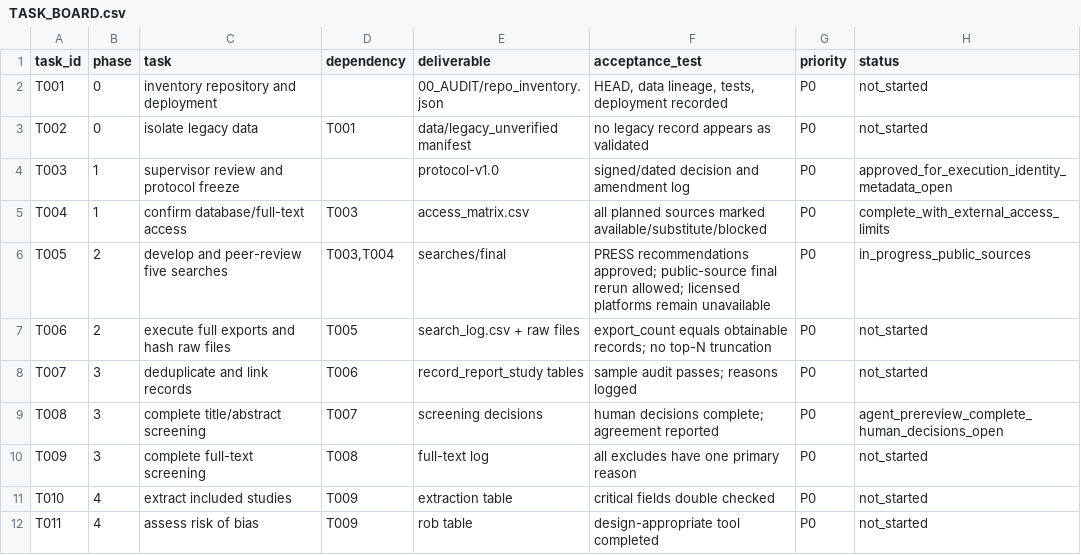
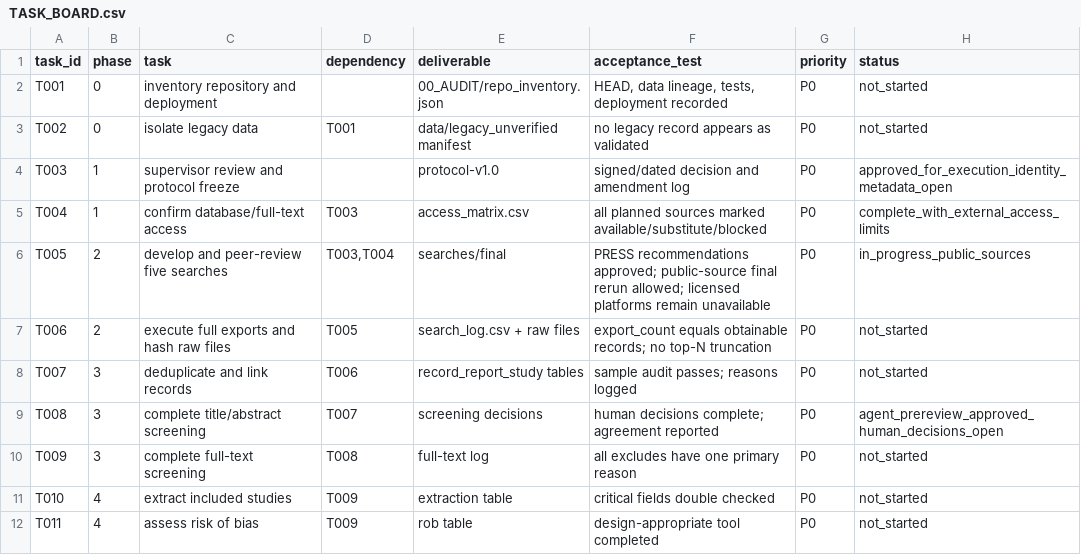
Before and after one commit to yeohj0710/nutrition-safety-engine, a CSV file: research/design/20260710/TASK_BOARD.csv, drawn as a sheet; only a part is shown.

```diff
--- a/research/design/20260710/TASK_BOARD.csv
+++ b/research/design/20260710/TASK_BOARD.csv
@@ -8,3 +8,3 @@ T006,2,execute full exports and hash raw files,T005,search_log.csv + raw files,e
 T007,3,deduplicate and link records,T006,record_report_study tables,sample audit passes; reasons logged,P0,not_started
-T008,3,complete title/abstract screening,T007,screening decisions,human decisions complete; agreement reported,P0,agent_prereview_complete_human_decisions_open
+T008,3,complete title/abstract screening,T007,screening decisions,human decisions complete; agreement reported,P0,agent_prereview_approved_human_decisions_open
 T009,3,complete full-text screening,T008,full-text log,all excludes have one primary reason,P0,not_started
```
Also changed, not shown: research/review_queue/phase_03_external_review.csv, 13 other files.
